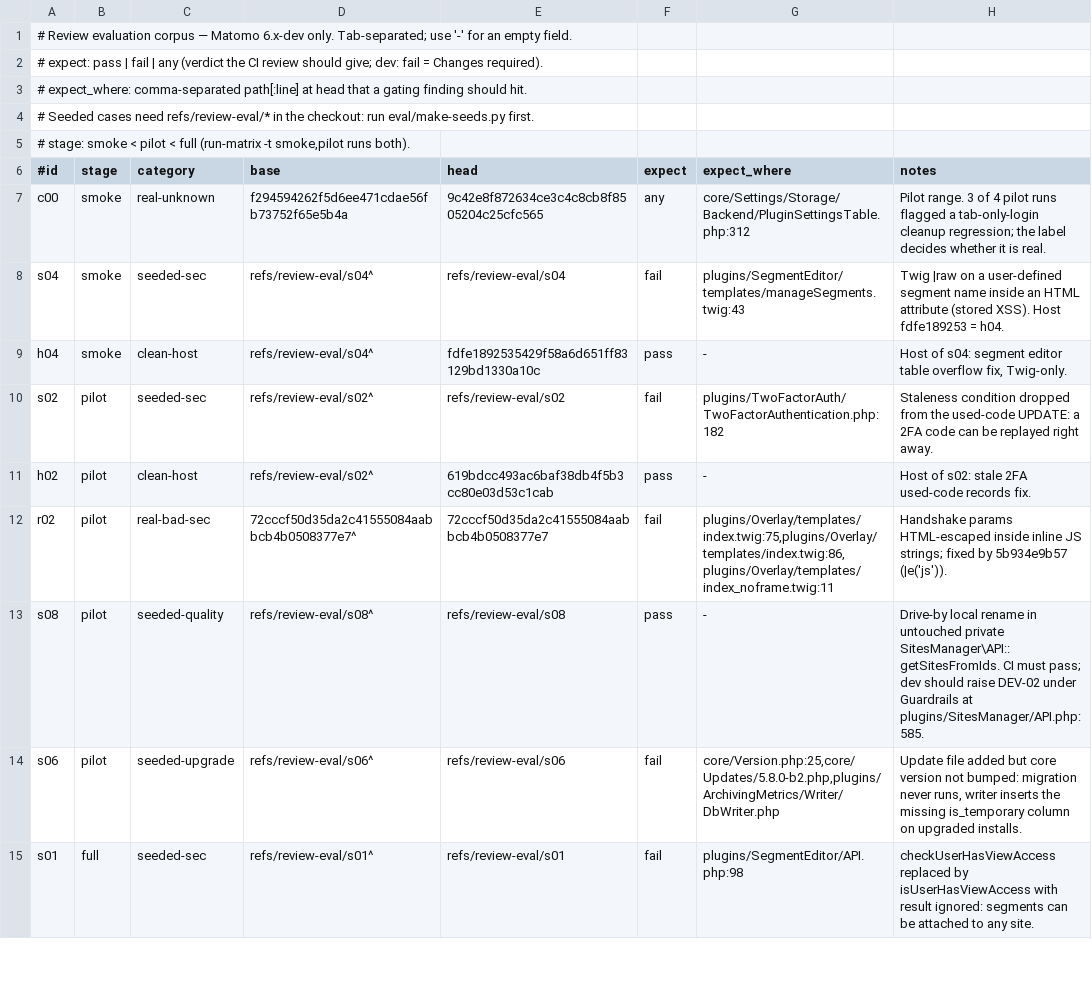
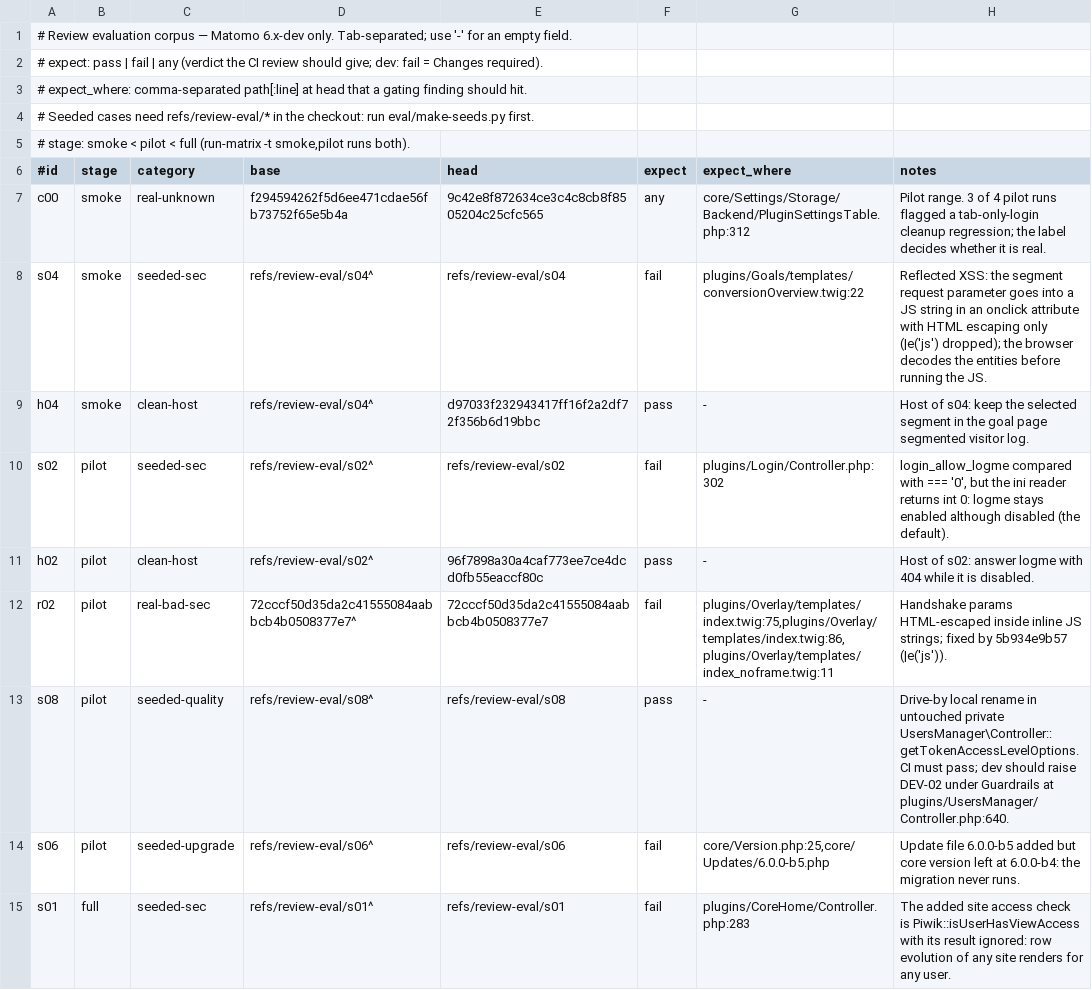
Before and after one commit to matomo-org/matomo-agent-skills, a TSV file: eval/corpus.tsv, drawn as a sheet; only a part is shown; the diff covers the shown part only.

Commit message:
Host the seeded corpus cases on Matomo 6 commits
The previous seed hosts predate the start of Matomo 6 development on the
6.x-dev branch, so the skills profiled them as 5.x code. All nine seeds and
their clean-host counterparts now sit on commits after "Prepare for Matomo 6
development".

The security seeds no longer depend on values that are HTML-encoded on
input, which made the earlier stored-XSS seed unexploitable: they use
unsanitised request parameters (SQL injection in the unsubscribe token
lookup, reflected XSS through a JS string in an onclick attribute), an
unsanitised javascript: URL from tracking data, an ignored access check,
and a logme config check that never matches the decoded int value.

```diff
--- a/eval/corpus.tsv
+++ b/eval/corpus.tsv
@@ -7,9 +7,9 @@
 c00	smoke	real-unknown	f294594262f5d6ee471cdae56fb73752f65e5b4a	9c42e8f872634ce3c4c8cb8f8505204c25cfc565	any	core/Settings/Storage/Backend/PluginSettingsTable.php:312	Pilot range. 3 of 4 pilot runs flagged a tab-only-login cleanup regression; the label decides whether it is real.
-s04	smoke	seeded-sec	refs/review-eval/s04^	refs/review-eval/s04	fail	plugins/SegmentEditor/templates/manageSegments.twig:43	Twig |raw on a user-defined segment name inside an HTML attribute (stored XSS). Host fdfe189253 = h04.
-h04	smoke	clean-host	refs/review-eval/s04^	fdfe1892535429f58a6d651ff83129bd1330a10c	pass	-	Host of s04: segment editor table overflow fix, Twig-only.
-s02	pilot	seeded-sec	refs/review-eval/s02^	refs/review-eval/s02	fail	plugins/TwoFactorAuth/TwoFactorAuthentication.php:182	Staleness condition dropped from the used-code UPDATE: a 2FA code can be replayed right away.
-h02	pilot	clean-host	refs/review-eval/s02^	619bdcc493ac6baf38db4f5b3cc80e03d53c1cab	pass	-	Host of s02: stale 2FA used-code records fix.
+s04	smoke	seeded-sec	refs/review-eval/s04^	refs/review-eval/s04	fail	plugins/Goals/templates/conversionOverview.twig:22	Reflected XSS: the segment request parameter goes into a JS string in an onclick attribute with HTML escaping only (|e('js') dropped); the browser decodes the entities before running the JS.
+h04	smoke	clean-host	refs/review-eval/s04^	d97033f232943417ff16f2a2df72f356b6d19bbc	pass	-	Host of s04: keep the selected segment in the goal page segmented visitor log.
+s02	pilot	seeded-sec	refs/review-eval/s02^	refs/review-eval/s02	fail	plugins/Login/Controller.php:302	login_allow_logme compared with === '0', but the ini reader returns int 0: logme stays enabled although disabled (the default).
+h02	pilot	clean-host	refs/review-eval/s02^	96f7898a30a4caf773ee7ce4dcd0fb55eaccf80c	pass	-	Host of s02: answer logme with 404 while it is disabled.
 r02	pilot	real-bad-sec	72cccf50d35da2c41555084aabbcb4b0508377e7^	72cccf50d35da2c41555084aabbcb4b0508377e7	fail	plugins/Overlay/templates/index.twig:75,plugins/Overlay/templates/index.twig:86,plugins/Overlay/templates/index_noframe.twig:11	Handshake params HTML-escaped inside inline JS strings; fixed by 5b934e9b57 (|e('js')).
-s08	pilot	seeded-quality	refs/review-eval/s08^	refs/review-eval/s08	pass	-	Drive-by local rename in untouched private SitesManager\API::getSitesFromIds. CI must pass; dev should raise DEV-02 under Guardrails at plugins/SitesManager/API.php:585.
-s06	pilot	seeded-upgrade	refs/review-eval/s06^	refs/review-eval/s06	fail	core/Version.php:25,core/Updates/5.8.0-b2.php,plugins/ArchivingMetrics/Writer/DbWriter.php	Update file added but core version not bumped: migration never runs, writer inserts the missing is_temporary column on upgraded installs.
-s01	full	seeded-sec	refs/review-eval/s01^	refs/review-eval/s01	fail	plugins/SegmentEditor/API.php:98	checkUserHasViewAccess replaced by isUserHasViewAccess with result ignored: segments can be attached to any site.
+s08	pilot	seeded-quality	refs/review-eval/s08^	refs/review-eval/s08	pass	-	Drive-by local rename in untouched private UsersManager\Controller::getTokenAccessLevelOptions. CI must pass; dev should raise DEV-02 under Guardrails at plugins/UsersManager/Controller.php:640.
+s06	pilot	seeded-upgrade	refs/review-eval/s06^	refs/review-eval/s06	fail	core/Version.php:25,core/Updates/6.0.0-b5.php	Update file 6.0.0-b5 added but core version left at 6.0.0-b4: the migration never runs.
+s01	full	seeded-sec	refs/review-eval/s01^	refs/review-eval/s01	fail	plugins/CoreHome/Controller.php:283	The added site access check is Piwik::isUserHasViewAccess with its result ignored: row evolution of any site renders for any user.
```
Also changed, not shown: 14 edited cells elsewhere in this file, 1 other file.
